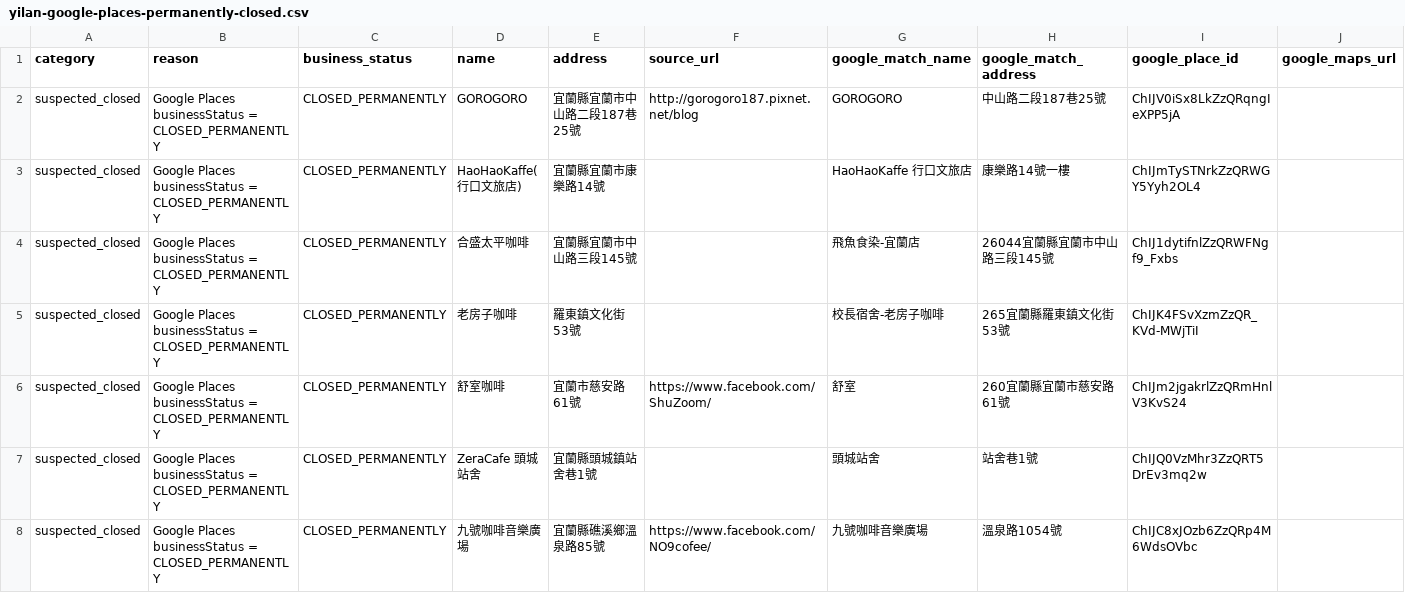
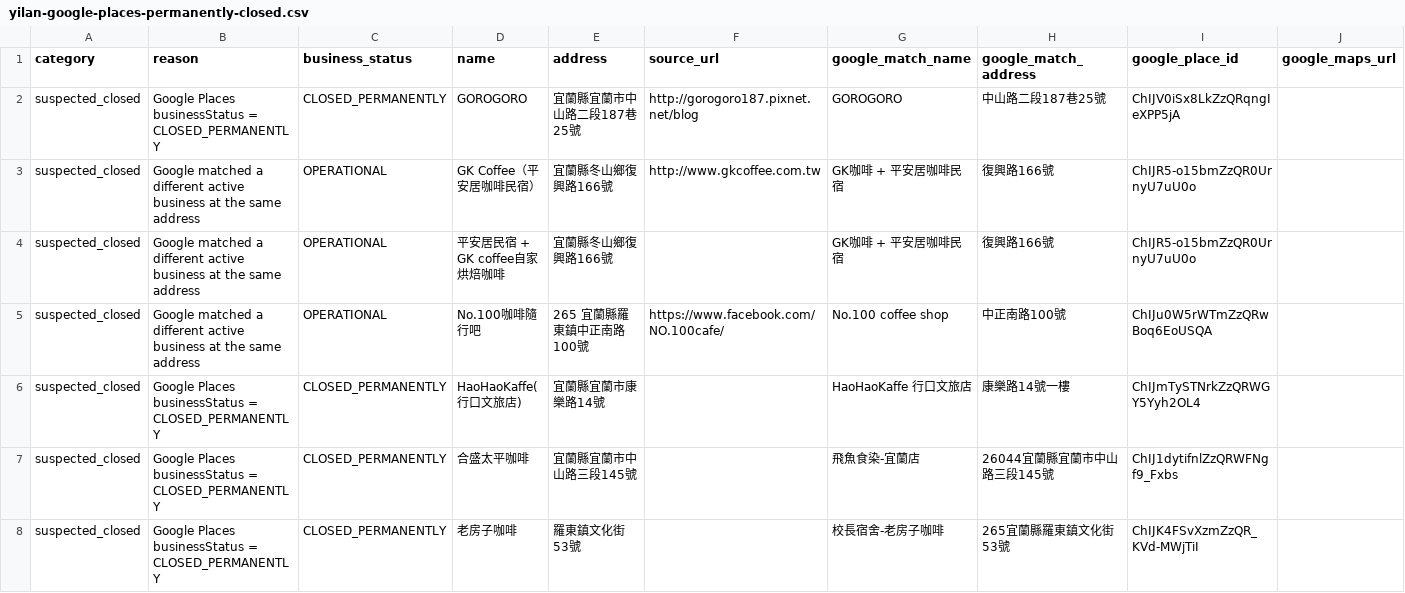
Before and after one commit to vivi09032000/cafe-voyage, a CSV file: reviews/yilan-google-places-permanently-closed.csv, drawn as a sheet; only a part is shown; the shorter side is filled out with more unchanged rows; rows hold the shown columns only; the diff covers the shown part only; the diff names each change by its address in the sheet, - before the commit and + after, or states it on an @@ line.

Commit message:
Tighten cafe closure matching with fuzzy names

```diff
--- a/reviews/yilan-google-places-permanently-closed.csv
+++ b/reviews/yilan-google-places-permanently-closed.csv
+row 3: suspected_closed | Google matched a different active business at the same address | OPERATIONAL | GK Coffee（平安居咖啡民宿） | 宜蘭縣冬山鄉復興路166號 | http://www.gkcoffee.com.tw | GK咖啡 + 平安居咖啡民宿 | 復興路166號 | ChIJR5-o15bmZzQR0UrnyU7uU0o
+row 4: suspected_closed | Google matched a different active business at the same address | OPERATIONAL | 平安居民宿 + GK coffee自家烘焙咖啡 | 宜蘭縣冬山鄉復興路166號 |  | GK咖啡 + 平安居咖啡民宿 | 復興路166號 | ChIJR5-o15bmZzQR0UrnyU7uU0o
+row 5: suspected_closed | Google matched a different active business at the same address | OPERATIONAL | No.100咖啡隨行吧 | 265 宜蘭縣羅東鎮中正南路100號 | https://www.facebook.com/NO.100cafe/ | No.100 coffee shop | 中正南路100號 | ChIJu0W5rWTmZzQRwBoq6EoUSQA
```
Also changed, not shown: 7 added rows elsewhere in this file, reviews/keelung-google-places-permanently-closed.csv, reviews/keelung-google-places-review.csv, 51 other files.
